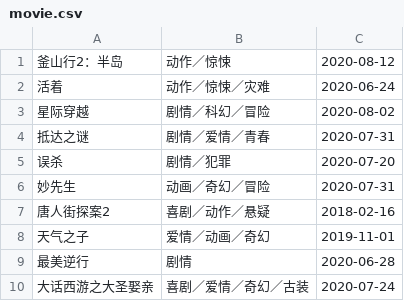
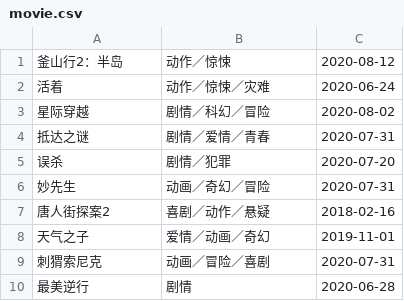
Before and after one commit to y840512/Python-002, a CSV file: week02/task1/maoyanmovie/maoyanmovie/movie.csv, drawn as a sheet.

Commit message:
week02 作业

```diff
--- a/week02/task1/maoyanmovie/maoyanmovie/movie.csv
+++ b/week02/task1/maoyanmovie/maoyanmovie/movie.csv
@@ -8,3 +8,3 @@
 天气之子,爱情／动画／奇幻,2019-11-01
+刺猬索尼克,动画／冒险／喜剧,2020-07-31
 最美逆行,剧情,2020-06-28
-大话西游之大圣娶亲,喜剧／爱情／奇幻／古装,2020-07-24
```
Also changed, not shown: 7 other files.
